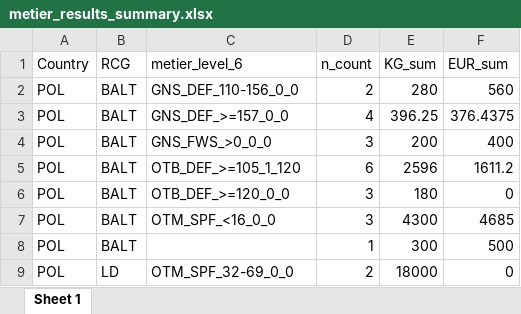
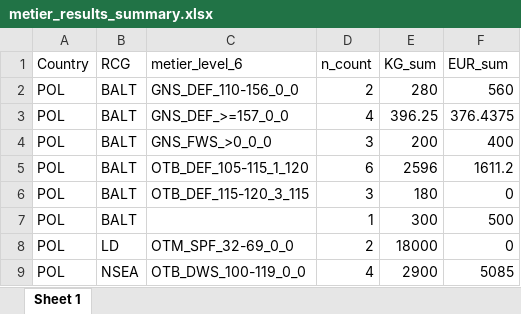
Before and after one commit to ices-eg/RCGs, an Excel workbook: Metiers/metier_results_summary.xlsx, sheet Sheet 1, drawn as a sheet; values as stored, in another font and other column widths than the file's, no borders; removed rows and columns are numbered as before the commit, all else as after; the diff names each change by its address in the sheet, - before the commit and + after, or states it on an @@ line.

Commit message:
Metier script update
Including DWS rules.
Update of species and metier lists importing functions.

```diff
--- a/Metiers/metier_results_summary.xlsx (sheet Sheet 1)
+++ b/Metiers/metier_results_summary.xlsx (sheet Sheet 1)
-C5 (metier_level_6): OTB_DEF_>=105_1_120
+C5 (metier_level_6): OTB_DEF_105-115_1_120
-C6 (metier_level_6): OTB_DEF_>=120_0_0
+C6 (metier_level_6): OTB_DEF_115-120_3_115
-row 7: POL | BALT | OTM_SPF_<16_0_0 | 3 | 4300 | 4685
+row 9: POL | NSEA | OTB_DWS_100-119_0_0 | 4 | 2900 | 5085
```
Also changed, not shown: 5 other files.
